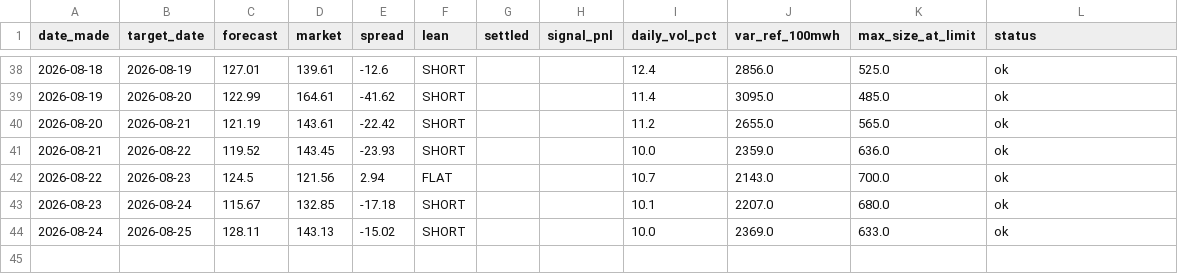
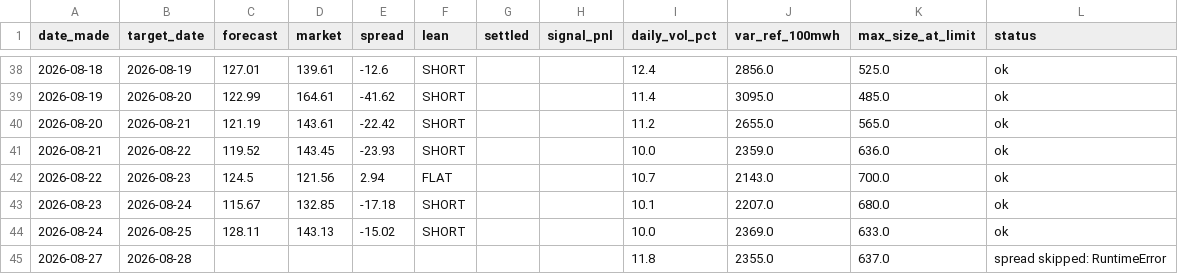
Before and after one commit to Evanssdas/gb-desk-report, a CSV file: desk_log.csv, drawn as a sheet; only a part is shown, gaps mark what is left out; the diff names each change by its address in the sheet, - before the commit and + after, or states it on an @@ line.

```diff
--- a/desk_log.csv
+++ b/desk_log.csv
+row 45: 2026-08-27 | 2026-08-28 |  |  |  |  |  |  | 11.8 | 2355.0 | 637.0 | spread skipped: RuntimeError
```
Also changed, not shown: 2 other files.
